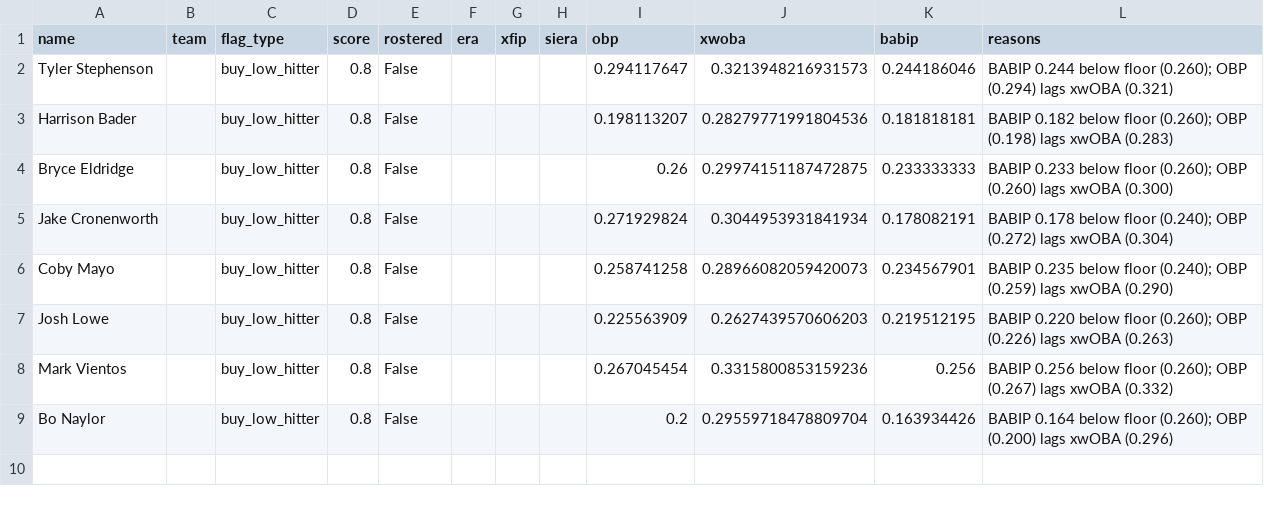
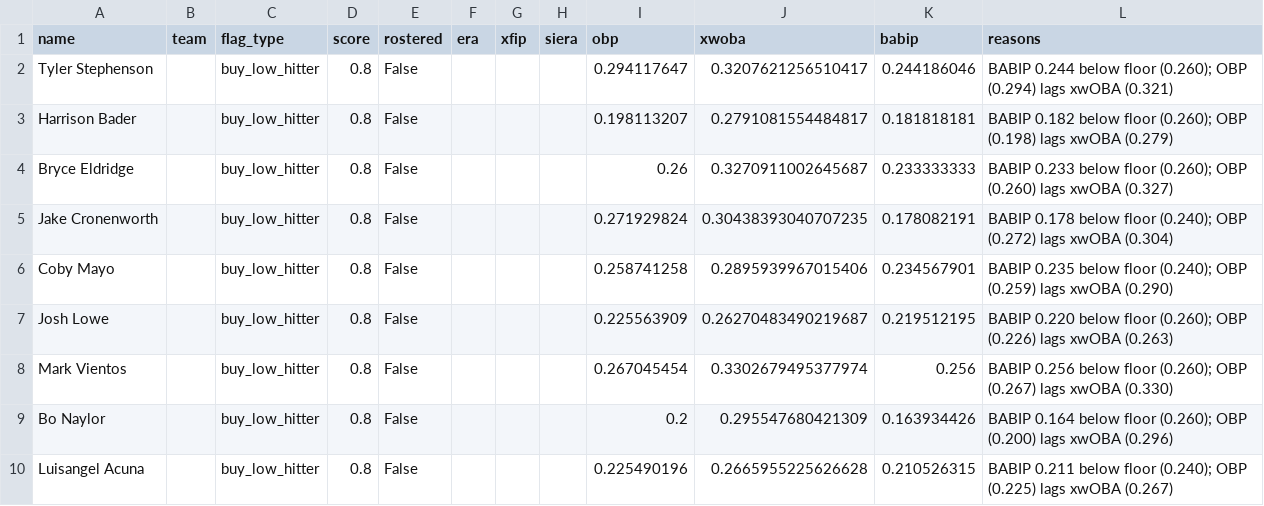
Before and after one commit to nickguarriello/pitch-slap, a CSV file: docs/data/waivers.csv, drawn as a sheet.

```diff
--- a/docs/data/waivers.csv
+++ b/docs/data/waivers.csv
@@ -1,9 +1,10 @@
 name,team,flag_type,score,rostered,era,xfip,siera,obp,xwoba,babip,reasons
-Tyler Stephenson,,buy_low_hitter,0.8,False,,,,0.294117647,0.3213948216931573,0.244186046,BABIP 0.244 below floor (0.260); OBP (0.294) lags xwOBA (0.321)
-Harrison Bader,,buy_low_hitter,0.8,False,,,,0.198113207,0.28279771991804536,0.181818181,BABIP 0.182 below floor (0.260); OBP (0.198) lags xwOBA (0.283)
-Bryce Eldridge,,buy_low_hitter,0.8,False,,,,0.26,0.29974151187472875,0.233333333,BABIP 0.233 below floor (0.260); OBP (0.260) lags xwOBA (0.300)
-Jake Cronenworth,,buy_low_hitter,0.8,False,,,,0.271929824,0.3044953931841934,0.178082191,BABIP 0.178 below floor (0.240); OBP (0.272) lags xwOBA (0.304)
-Coby Mayo,,buy_low_hitter,0.8,False,,,,0.258741258,0.28966082059420073,0.234567901,BABIP 0.235 below floor (0.240); OBP (0.259) lags xwOBA (0.290)
-Josh Lowe,,buy_low_hitter,0.8,False,,,,0.225563909,0.2627439570606203,0.219512195,BABIP 0.220 below floor (0.260); OBP (0.226) lags xwOBA (0.263)
-Mark Vientos,,buy_low_hitter,0.8,False,,,,0.267045454,0.3315800853159236,0.256,BABIP 0.256 below floor (0.260); OBP (0.267) lags xwOBA (0.332)
-Bo Naylor,,buy_low_hitter,0.8,False,,,,0.2,0.29559718478809704,0.163934426,BABIP 0.164 below floor (0.260); OBP (0.200) lags xwOBA (0.296)
+Tyler Stephenson,,buy_low_hitter,0.8,False,,,,0.294117647,0.3207621256510417,0.244186046,BABIP 0.244 below floor (0.260); OBP (0.294) lags xwOBA (0.321)
+Harrison Bader,,buy_low_hitter,0.8,False,,,,0.198113207,0.2791081554484817,0.181818181,BABIP 0.182 below floor (0.260); OBP (0.198) lags xwOBA (0.279)
+Bryce Eldridge,,buy_low_hitter,0.8,False,,,,0.26,0.3270911002645687,0.233333333,BABIP 0.233 below floor (0.260); OBP (0.260) lags xwOBA (0.327)
+Jake Cronenworth,,buy_low_hitter,0.8,False,,,,0.271929824,0.30438393040707235,0.178082191,BABIP 0.178 below floor (0.240); OBP (0.272) lags xwOBA (0.304)
+Coby Mayo,,buy_low_hitter,0.8,False,,,,0.258741258,0.2895939967015406,0.234567901,BABIP 0.235 below floor (0.240); OBP (0.259) lags xwOBA (0.290)
+Josh Lowe,,buy_low_hitter,0.8,False,,,,0.225563909,0.26270483490219687,0.219512195,BABIP 0.220 below floor (0.260); OBP (0.226) lags xwOBA (0.263)
+Mark Vientos,,buy_low_hitter,0.8,False,,,,0.267045454,0.3302679495377974,0.256,BABIP 0.256 below floor (0.260); OBP (0.267) lags xwOBA (0.330)
+Bo Naylor,,buy_low_hitter,0.8,False,,,,0.2,0.295547680421309,0.163934426,BABIP 0.164 below floor (0.260); OBP (0.200) lags xwOBA (0.296)
+Luisangel Acuna,,buy_low_hitter,0.8,False,,,,0.225490196,0.2665955225626628,0.210526315,BABIP 0.211 below floor (0.240); OBP (0.225) lags xwOBA (0.267)
```
Also changed, not shown: docs/data/roster.csv, 3 other files.
